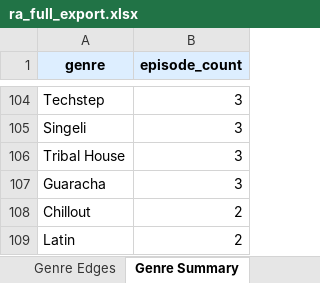
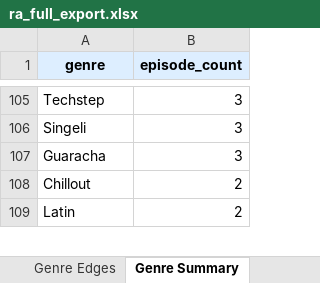
Before and after one commit to radozoo/ra-mixes, an Excel workbook: data/ra_full_export.xlsx, sheet Genre Summary, drawn as a sheet; only a part is shown, gaps mark what is left out; values as stored, in another font and other column widths than the file's, no borders; removed rows and columns are numbered as before the commit, all else as after; the diff covers the shown part only; the diff names each change by its address in the sheet, - before the commit and + after, or states it on an @@ line.

```diff
--- a/data/ra_full_export.xlsx (sheet Genre Summary)
+++ b/data/ra_full_export.xlsx (sheet Genre Summary)
-row 106: Tribal House | 3
```
Also changed, not shown: 3 added rows, 2 removed rows and 4 edited cells elsewhere in this sheet, sheet Tracks, sheet Genre Edges, sheet Episodes, sheet Summary, 14 other files.
